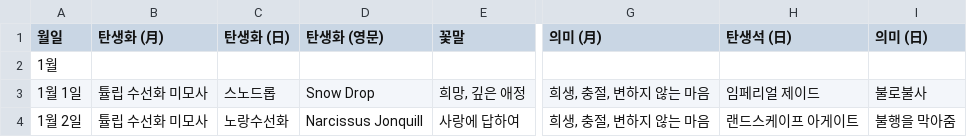
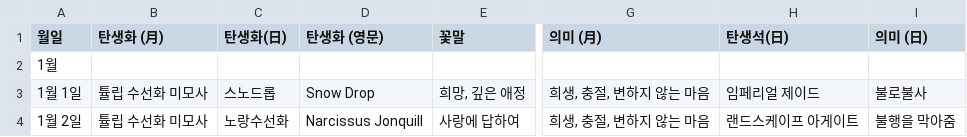
Before and after one commit to poem-z/yang-age-calculator, a CSV file: birth_data.csv, drawn as a sheet; only a part is shown, gaps mark what is left out; the diff names each change by its address in the sheet, - before the commit and + after, or states it on an @@ line.

Commit message:
Update birth_data.csv

```diff
--- a/birth_data.csv
+++ b/birth_data.csv
-C1: 탄생화 (日)
+C1: 탄생화(日)
-H1: 탄생석 (日)
+H1: 탄생석(日)
```
